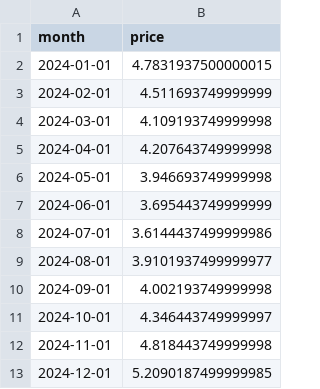
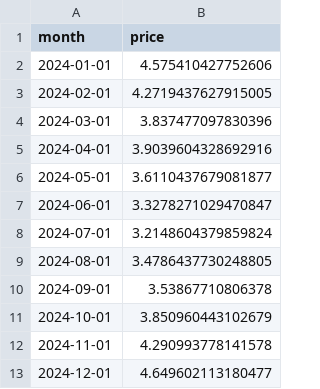
Before and after one commit to Ramshaah/dx704-project-02, a TSV file: strawberry-backtest.tsv, drawn as a sheet.

```diff
--- a/strawberry-backtest.tsv
+++ b/strawberry-backtest.tsv
@@ -1,13 +1,13 @@
 month	price
-2024-01-01	4.7831937500000015
-2024-02-01	4.511693749999999
-2024-03-01	4.109193749999998
-2024-04-01	4.207643749999998
-2024-05-01	3.946693749999998
-2024-06-01	3.695443749999999
-2024-07-01	3.6144437499999986
-2024-08-01	3.9101937499999977
-2024-09-01	4.002193749999998
-2024-10-01	4.346443749999997
-2024-11-01	4.818443749999998
-2024-12-01	5.2090187499999985
+2024-01-01	4.575410427752606
+2024-02-01	4.2719437627915005
+2024-03-01	3.837477097830396
+2024-04-01	3.9039604328692916
+2024-05-01	3.6110437679081877
+2024-06-01	3.3278271029470847
+2024-07-01	3.2148604379859824
+2024-08-01	3.4786437730248805
+2024-09-01	3.53867710806378
+2024-10-01	3.850960443102679
+2024-11-01	4.290993778141578
+2024-12-01	4.649602113180477
```
Also changed, not shown: strawberry-forecast.tsv, 2 other files.
